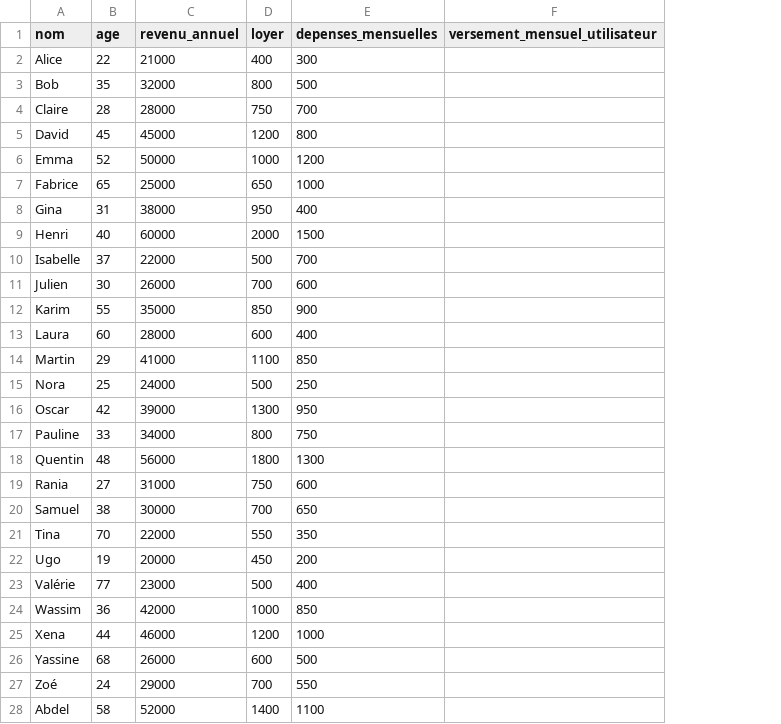
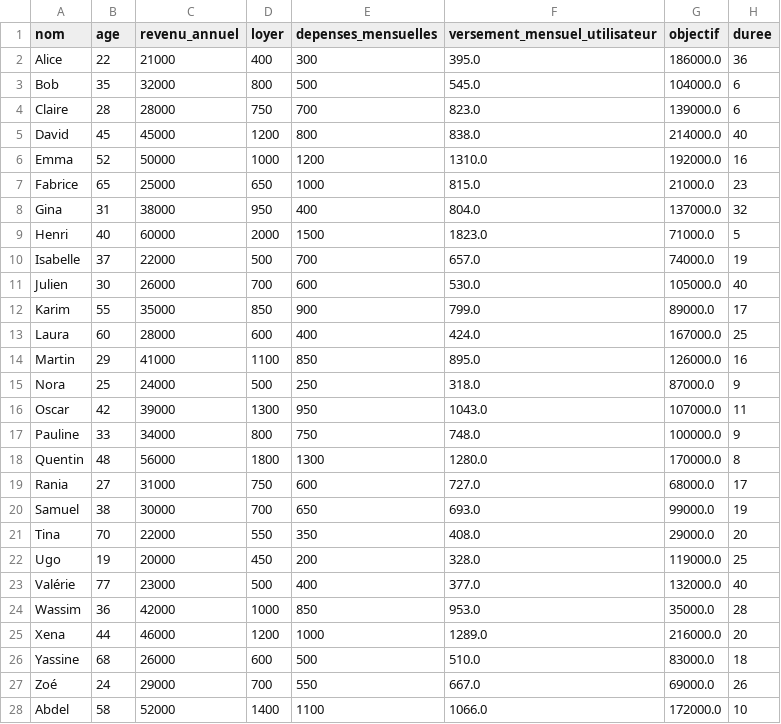
Before and after one commit to LudovicAns/Gestion_de_Produits_Epargne, a CSV file: src/gpe/data/personnes.csv, drawn as a sheet; only a part is shown; the diff covers the shown part only; the diff names each change by its address in the sheet, - before the commit and + after, or states it on an @@ line.

Commit message:
Update personnes dataset with new columns and data

```diff
--- a/src/gpe/data/personnes.csv
+++ b/src/gpe/data/personnes.csv
+column G (objectif), rows 2-28: 186000.0 | 104000.0 | 139000.0 | 214000.0 | 192000.0 | 21000.0 | 137000.0 | 71000.0 | 74000.0 | 105000.0 | 89000.0 | 167000.0 | 126000.0 | 87000.0 | 107000.0 | 100000.0 | 170000.0 | 68000.0 | 99000.0 | 29000.0 | 119000.0 | 132000.0 | 35000.0 | 216000.0 | 83000.0 | 69000.0 | 172000.0
+column H (duree), rows 2-28: 36 | 6 | 6 | 40 | 16 | 23 | 32 | 5 | 19 | 40 | 17 | 25 | 16 | 9 | 11 | 9 | 8 | 17 | 19 | 20 | 25 | 40 | 28 | 20 | 18 | 26 | 10
-F2 (versement_mensuel_utilisateur): (empty)
+F2 (versement_mensuel_utilisateur): 395.0
-F3 (versement_mensuel_utilisateur): (empty)
+F3 (versement_mensuel_utilisateur): 545.0
-F4 (versement_mensuel_utilisateur): (empty)
+F4 (versement_mensuel_utilisateur): 823.0
-F5 (versement_mensuel_utilisateur): (empty)
+F5 (versement_mensuel_utilisateur): 838.0
-F6 (versement_mensuel_utilisateur): (empty)
+F6 (versement_mensuel_utilisateur): 1310.0
-F7 (versement_mensuel_utilisateur): (empty)
+F7 (versement_mensuel_utilisateur): 815.0
-F8 (versement_mensuel_utilisateur): (empty)
+F8 (versement_mensuel_utilisateur): 804.0
-F9 (versement_mensuel_utilisateur): (empty)
+F9 (versement_mensuel_utilisateur): 1823.0
-F10 (versement_mensuel_utilisateur): (empty)
+F10 (versement_mensuel_utilisateur): 657.0
-F11 (versement_mensuel_utilisateur): (empty)
+F11 (versement_mensuel_utilisateur): 530.0
-F12 (versement_mensuel_utilisateur): (empty)
+F12 (versement_mensuel_utilisateur): 799.0
-F13 (versement_mensuel_utilisateur): (empty)
+F13 (versement_mensuel_utilisateur): 424.0
-F14 (versement_mensuel_utilisateur): (empty)
+F14 (versement_mensuel_utilisateur): 895.0
-F15 (versement_mensuel_utilisateur): (empty)
+F15 (versement_mensuel_utilisateur): 318.0
-F16 (versement_mensuel_utilisateur): (empty)
+F16 (versement_mensuel_utilisateur): 1043.0
-F17 (versement_mensuel_utilisateur): (empty)
+F17 (versement_mensuel_utilisateur): 748.0
-F18 (versement_mensuel_utilisateur): (empty)
+F18 (versement_mensuel_utilisateur): 1280.0
-F19 (versement_mensuel_utilisateur): (empty)
+F19 (versement_mensuel_utilisateur): 727.0
-F20 (versement_mensuel_utilisateur): (empty)
+F20 (versement_mensuel_utilisateur): 693.0
-F21 (versement_mensuel_utilisateur): (empty)
+F21 (versement_mensuel_utilisateur): 408.0
-F22 (versement_mensuel_utilisateur): (empty)
+F22 (versement_mensuel_utilisateur): 328.0
-F23 (versement_mensuel_utilisateur): (empty)
+F23 (versement_mensuel_utilisateur): 377.0
-F24 (versement_mensuel_utilisateur): (empty)
+F24 (versement_mensuel_utilisateur): 953.0
-F25 (versement_mensuel_utilisateur): (empty)
+F25 (versement_mensuel_utilisateur): 1289.0
-F26 (versement_mensuel_utilisateur): (empty)
+F26 (versement_mensuel_utilisateur): 510.0
-F27 (versement_mensuel_utilisateur): (empty)
+F27 (versement_mensuel_utilisateur): 667.0
-F28 (versement_mensuel_utilisateur): (empty)
+F28 (versement_mensuel_utilisateur): 1066.0
```
Also changed, not shown: 3 edited cells elsewhere in this file, 1 other file.
